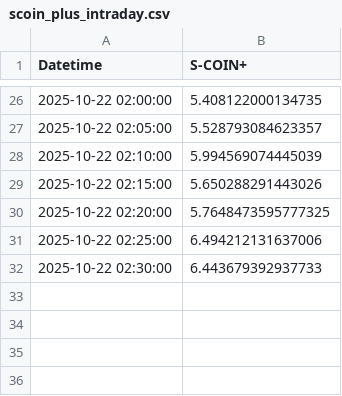
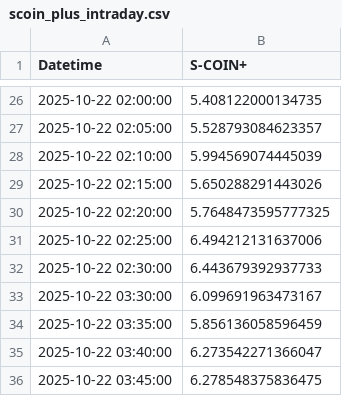
Before and after one commit to SakuraIndex/S-COIN-, a CSV file: docs/outputs/scoin_plus_intraday.csv, drawn as a sheet; only a part is shown, gaps mark what is left out; the diff names each change by its address in the sheet, - before the commit and + after, or states it on an @@ line.

```diff
--- a/docs/outputs/scoin_plus_intraday.csv
+++ b/docs/outputs/scoin_plus_intraday.csv
+row 33: 2025-10-22 03:30:00 | 6.099691963473167
+row 34: 2025-10-22 03:35:00 | 5.856136058596459
+row 35: 2025-10-22 03:40:00 | 6.273542271366047
+row 36: 2025-10-22 03:45:00 | 6.278548375836475
```
Also changed, not shown: 1 other file.
